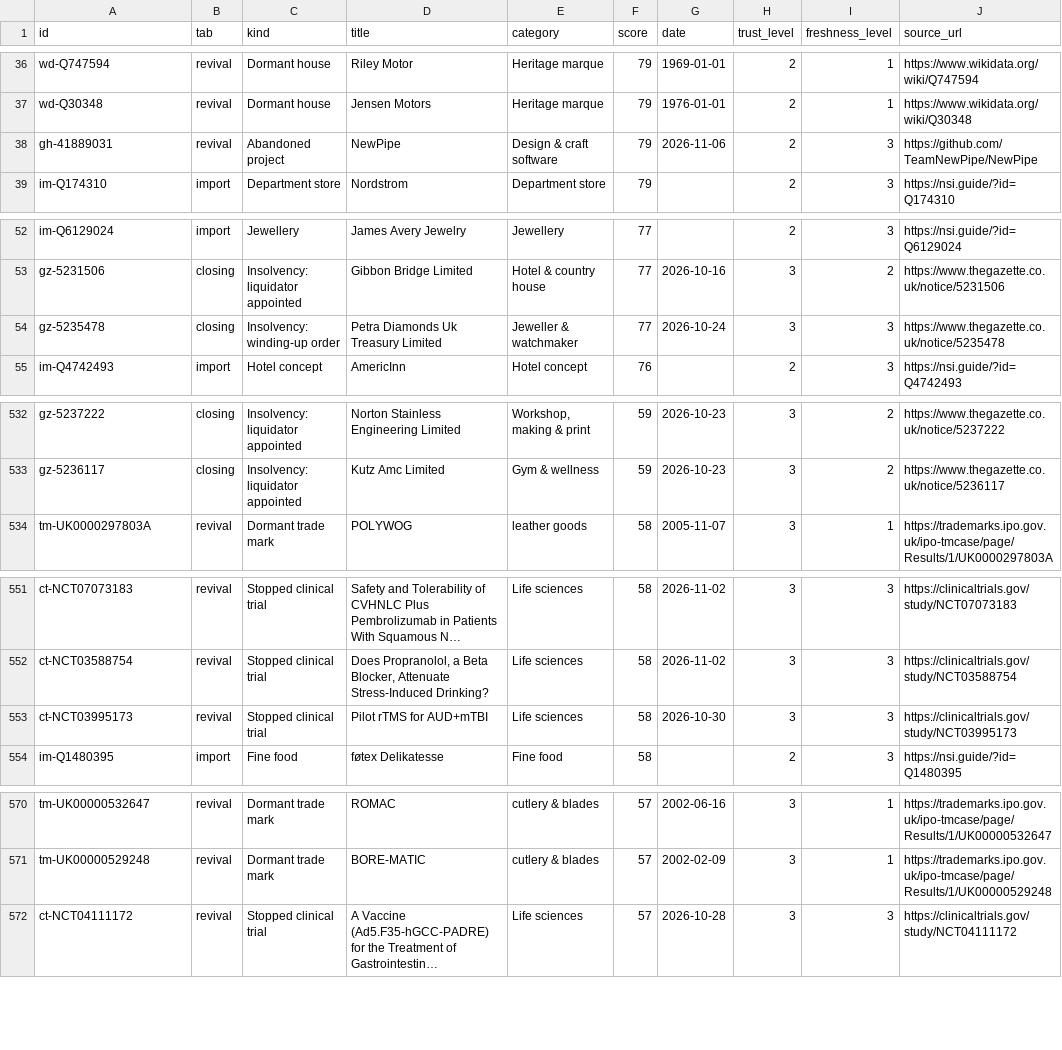
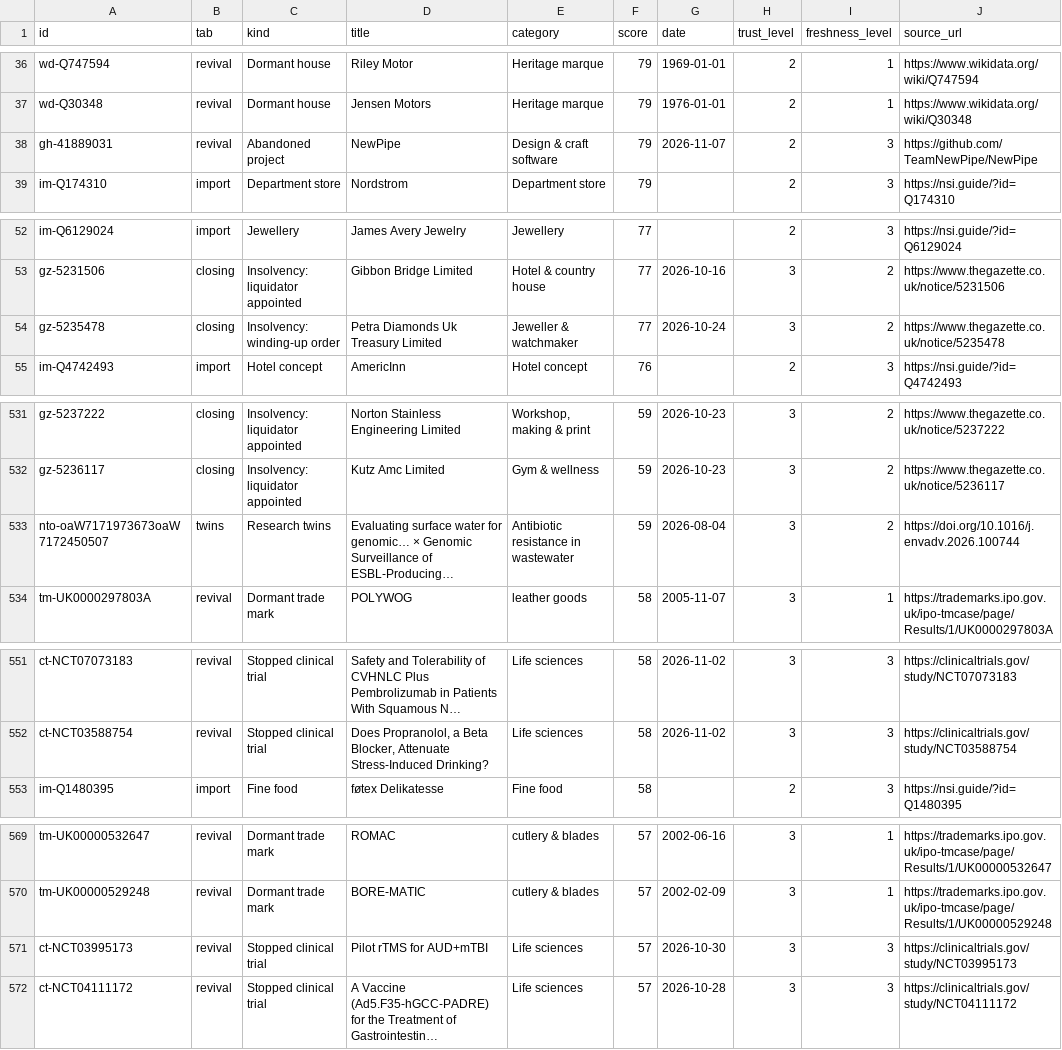
Before and after one commit to mhccog/provenance, a CSV file: docs/data/leads.csv, drawn as a sheet; only a part is shown, gaps mark what is left out; long unchanged cells end in …; removed rows and columns are numbered as before the commit, all else as after; the diff covers the shown part only; the diff names each change by its address in the sheet, - before the commit and + after, or states it on an @@ line.

```diff
--- a/docs/data/leads.csv
+++ b/docs/data/leads.csv
-G38 (date): 2026-11-06
+G38 (date): 2026-11-07
-I54 (freshness_level): 3
+I54 (freshness_level): 2
+row 533: nto-oaW7171973673oaW7172450507 | twins | Research twins | Evaluating surface water for genomic… × Genomic Surveillance of ESBL-Producing… | Antibiotic resistance in wastewater | 59 | 2026-08-04 | 3 | 2 | https://doi.org/10.1016/j.envadv.2026.100744
-row 553: ct-NCT03995173 | revival | Stopped clinical trial | Pilot rTMS for AUD+mTBI | Life sciences | 58 | 2026-10-30 | 3 | 3 | https://clinicaltrials.gov/study/NCT03995173
+row 571: ct-NCT03995173 | revival | Stopped clinical trial | Pilot rTMS for AUD+mTBI | Life sciences | 57 | 2026-10-30 | 3 | 3 | https://clinicaltrials.gov/study/NCT03995173
```
Also changed, not shown: 2 added rows, 3 removed rows, 5 moved rows and 4 edited cells elsewhere in this file, 8 other files.
